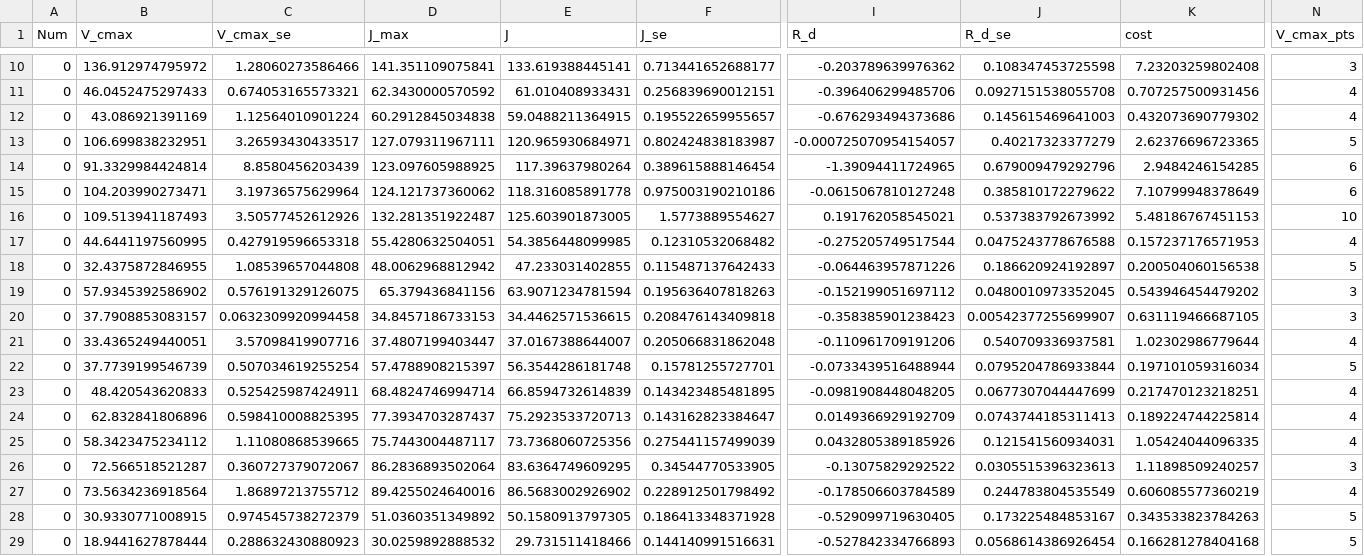
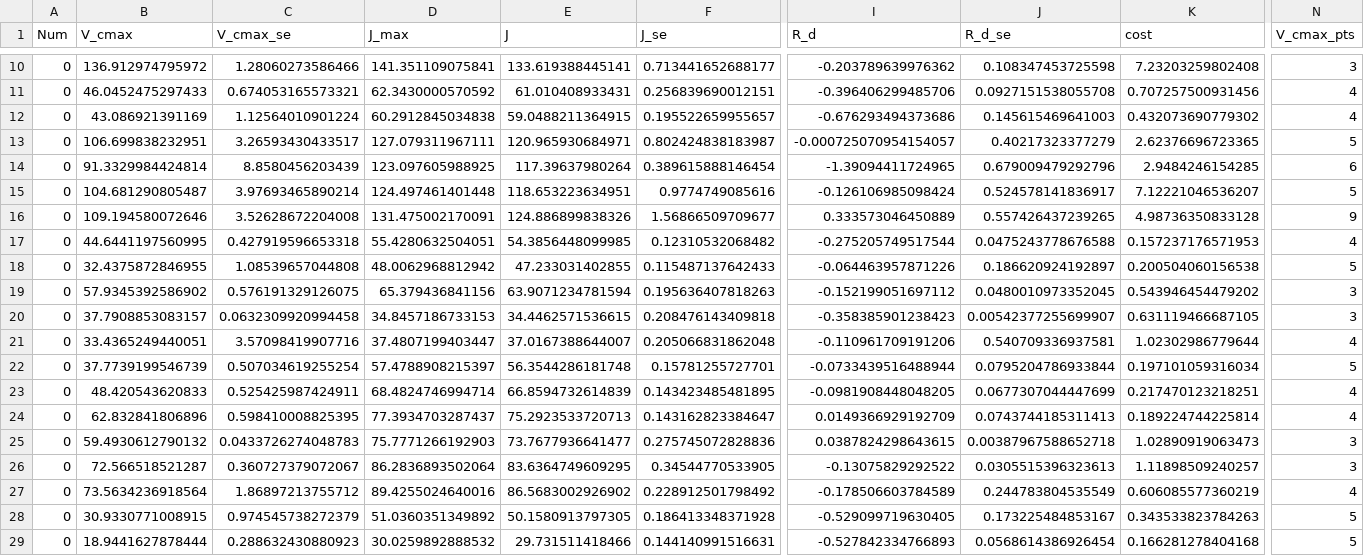
Before and after one commit to emmeliab/DAT_Proj, a CSV file: 5_Results/SS_photo_pars_crct_noTPU.csv, drawn as a sheet; only a part is shown, gaps mark what is left out; the diff covers the shown part only; the diff names each change by its address in the sheet, - before the commit and + after, or states it on an @@ line.

```diff
--- a/5_Results/SS_photo_pars_crct_noTPU.csv
+++ b/5_Results/SS_photo_pars_crct_noTPU.csv
-B15 (V_cmax): 104.203990273471
+B15 (V_cmax): 104.681290805487
-C15 (V_cmax_se): 3.19736575629964
+C15 (V_cmax_se): 3.97693465890214
-D15 (J_max): 124.121737360062
+D15 (J_max): 124.497461401448
-E15 (J): 118.316085891778
+E15 (J): 118.653223634951
-F15 (J_se): 0.975003190210186
+F15 (J_se): 0.9774749085616
-I15 (R_d): -0.0615067810127248
+I15 (R_d): -0.126106985098424
-J15 (R_d_se): 0.385810172279622
+J15 (R_d_se): 0.524578141836917
-K15 (cost): 7.10799948378649
+K15 (cost): 7.12221046536207
-N15 (V_cmax_pts): 6
+N15 (V_cmax_pts): 5
-B16 (V_cmax): 109.513941187493
+B16 (V_cmax): 109.194580072646
-C16 (V_cmax_se): 3.50577452612926
+C16 (V_cmax_se): 3.52628672204008
-D16 (J_max): 132.281351922487
+D16 (J_max): 131.475002170091
-E16 (J): 125.603901873005
+E16 (J): 124.886899838326
-F16 (J_se): 1.5773889554627
+F16 (J_se): 1.56866509709677
-I16 (R_d): 0.191762058545021
+I16 (R_d): 0.333573046450889
-J16 (R_d_se): 0.537383792673992
+J16 (R_d_se): 0.557426437239265
-K16 (cost): 5.48186767451153
+K16 (cost): 4.98736350833128
-N16 (V_cmax_pts): 10
+N16 (V_cmax_pts): 9
-B25 (V_cmax): 58.3423475234112
+B25 (V_cmax): 59.4930612790132
-C25 (V_cmax_se): 1.11080868539665
+C25 (V_cmax_se): 0.0433726274048783
-D25 (J_max): 75.7443004487117
+D25 (J_max): 75.7771266192903
-E25 (J): 73.7368060725356
+E25 (J): 73.7677936641477
-F25 (J_se): 0.275441157499039
+F25 (J_se): 0.275745072828836
-I25 (R_d): 0.0432805389185926
+I25 (R_d): 0.0387824298643615
-J25 (R_d_se): 0.121541560934031
+J25 (R_d_se): 0.00387967588652718
-K25 (cost): 1.05424044096335
+K25 (cost): 1.02890919063473
-N25 (V_cmax_pts): 4
+N25 (V_cmax_pts): 3
```
Also changed, not shown: 10 edited cells elsewhere in this file, 5_Results/SS_photo_pars_crct_TPU.csv, 50 other files.
